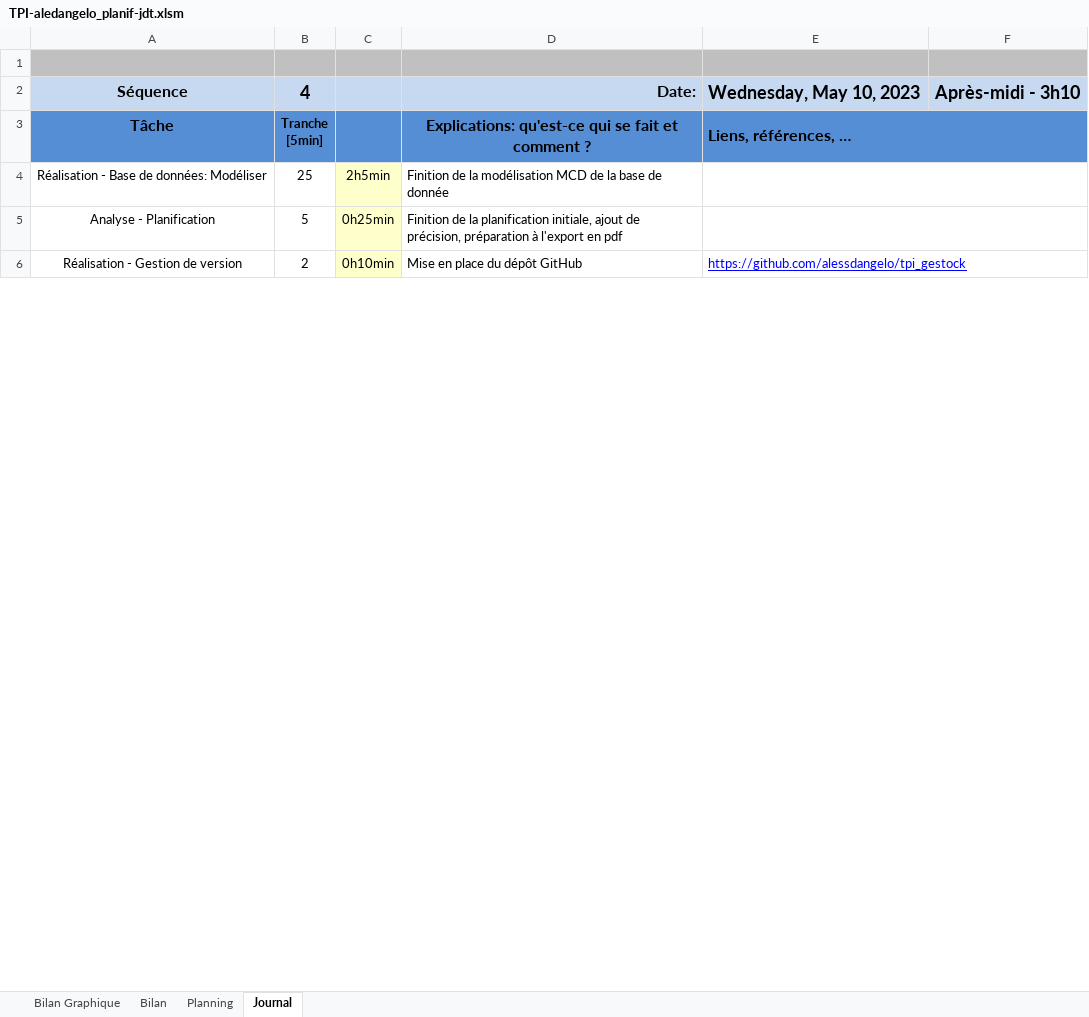
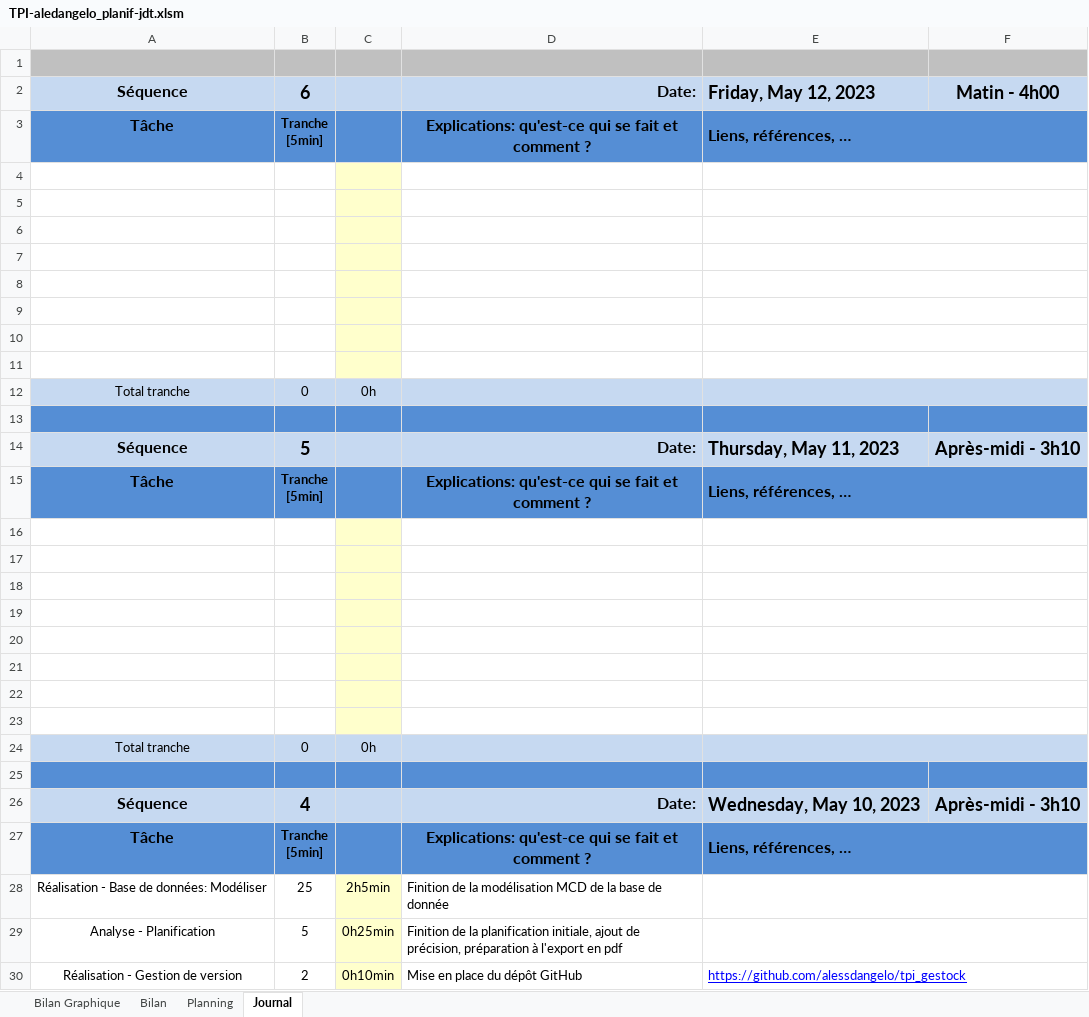
Before and after one commit to alessdangelo/tpi_gestock, an Excel workbook: docs/TPI-aledangelo_planif-jdt.xlsm, sheet Journal, drawn as a sheet; only a part is shown; values as stored, in another font and other column widths than the file's, no borders; charts and pictures and conditional formats not drawn; 1 other sheet too large or unreadable and not compared; ↵ is a line break in a cell; the diff names each change by its address in the sheet, - before the commit and + after, or states it on an @@ line.

```diff
--- a/docs/TPI-aledangelo_planif-jdt.xlsm (sheet Journal)
+++ b/docs/TPI-aledangelo_planif-jdt.xlsm (sheet Journal)
+row 2: Séquence | 6 |  | Date: | Friday, May 12, 2023 | Matin - 4h00
+row 3: Tâche | Tranche ↵ [5min] |  | Explications: qu'est-ce qui se fait et comment ? | Liens, références, …
+row 4: (empty)
+row 5: (empty)
+row 6: (empty)
+row 7: (empty)
+row 8: (empty)
+row 9: (empty)
+row 10: (empty)
+row 11: (empty)
+row 12: Total tranche | 0 | 0h
+row 13: (empty)
+row 14: Séquence | 5 |  | Date: | Thursday, May 11, 2023 | Après-midi - 3h10
+row 15: Tâche | Tranche ↵ [5min] |  | Explications: qu'est-ce qui se fait et comment ? | Liens, références, …
+row 16: (empty)
+row 17: (empty)
+row 18: (empty)
+row 19: (empty)
+row 20: (empty)
+row 21: (empty)
+row 22: (empty)
+row 23: (empty)
+row 24: Total tranche | 0 | 0h
+row 25: (empty)
```
Also changed, not shown: charts or pictures, 2 other files.
